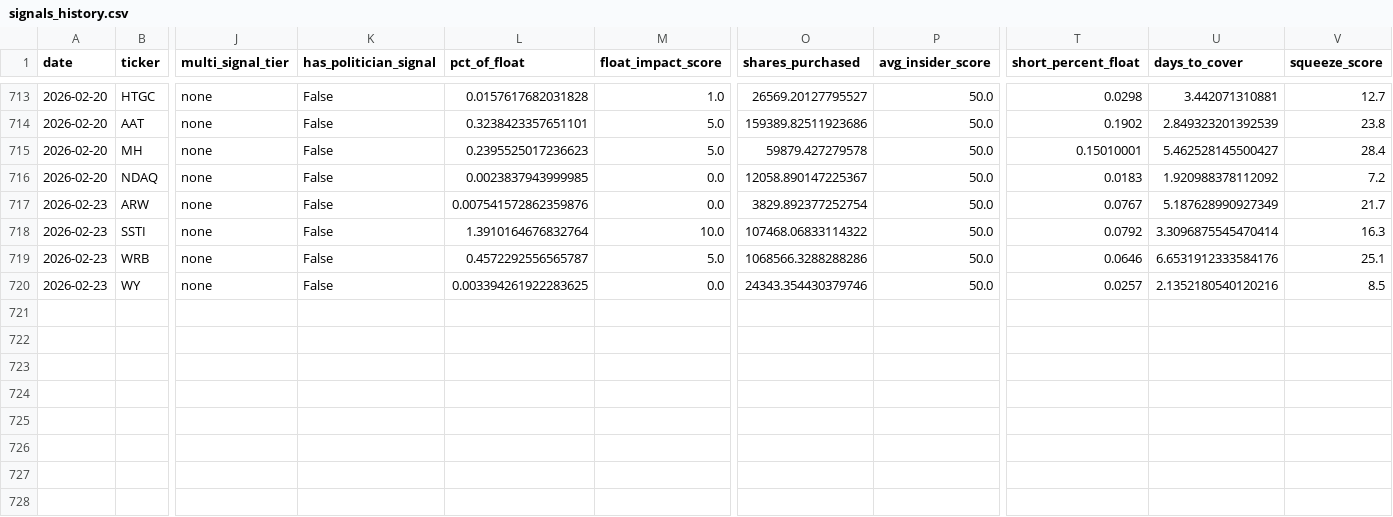
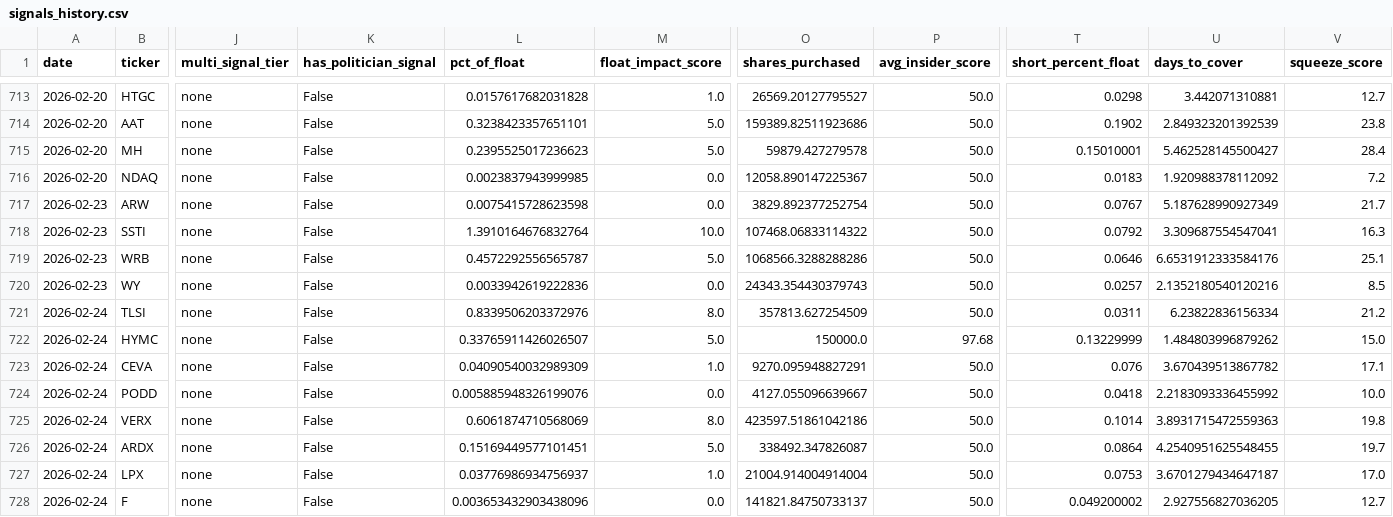
Before and after one commit to Samie-mirghani/insider-cluster-watch, a CSV file: data/signals_history.csv, drawn as a sheet; only a part is shown, gaps mark what is left out; rows hold the shown columns only; the diff names each change by its address in the sheet, - before the commit and + after, or states it on an @@ line.

```diff
--- a/data/signals_history.csv
+++ b/data/signals_history.csv
-L717 (pct_of_float): 0.007541572862359876
+L717 (pct_of_float): 0.0075415728623598
-U718 (days_to_cover): 3.3096875545470414
+U718 (days_to_cover): 3.309687554547041
-L720 (pct_of_float): 0.003394261922283625
+L720 (pct_of_float): 0.0033942619222836
-O720 (shares_purchased): 24343.354430379746
+O720 (shares_purchased): 24343.354430379743
+row 721: 2026-02-24 | TLSI | none | False | 0.8339506203372976 | 8.0 | 357813.627254509 | 50.0 | 0.0311 | 6.23822836156334 | 21.2
+row 722: 2026-02-24 | HYMC | none | False | 0.33765911426026507 | 5.0 | 150000.0 | 97.68 | 0.13229999 | 1.484803996879262 | 15.0
+row 723: 2026-02-24 | CEVA | none | False | 0.04090540032989309 | 1.0 | 9270.095948827291 | 50.0 | 0.076 | 3.670439513867782 | 17.1
+row 724: 2026-02-24 | PODD | none | False | 0.005885948326199076 | 0.0 | 4127.055096639667 | 50.0 | 0.0418 | 2.2183093336455992 | 10.0
+row 725: 2026-02-24 | VERX | none | False | 0.6061874710568069 | 8.0 | 423597.51861042186 | 50.0 | 0.1014 | 3.8931715472559363 | 19.8
+row 726: 2026-02-24 | ARDX | none | False | 0.15169449577101451 | 5.0 | 338492.347826087 | 50.0 | 0.0864 | 4.2540951625548455 | 19.7
+row 727: 2026-02-24 | LPX | none | False | 0.03776986934756937 | 1.0 | 21004.914004914004 | 50.0 | 0.0753 | 3.6701279434647187 | 17.0
+row 728: 2026-02-24 | F | none | False | 0.003653432903438096 | 0.0 | 141821.84750733137 | 50.0 | 0.049200002 | 2.927556827036205 | 12.7
```
Also changed, not shown: data/paper_trades.csv, 13 other files.
